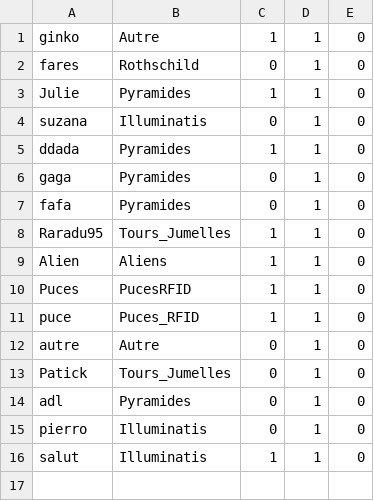
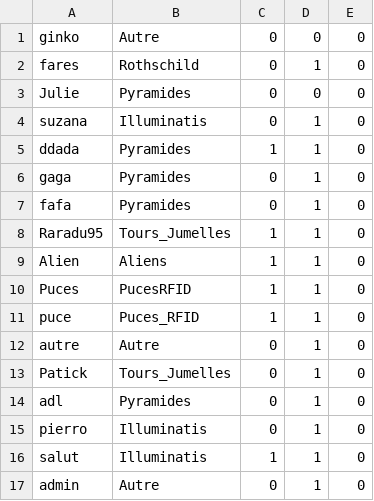
Before and after one commit to giinko/Moncomplot-CY, a CSV file: assets/Data/Profils/mvx/other_user.csv, drawn as a sheet.

```diff
--- a/assets/Data/Profils/mvx/other_user.csv
+++ b/assets/Data/Profils/mvx/other_user.csv
@@ -1,4 +1,4 @@
-ginko,Autre,1,1,0
+ginko,Autre,0,0,0
 fares,Rothschild,0,1,0
-Julie,Pyramides,1,1,0
+Julie,Pyramides,0,0,0
 suzana,Illuminatis,0,1,0
@@ -16 +16,2 @@ pierro,Illuminatis,0,1,0
 salut,Illuminatis,1,1,0
+admin,Autre,0,1,0
```
Also changed, not shown: assets/Data/data.csv, 4 other files.
